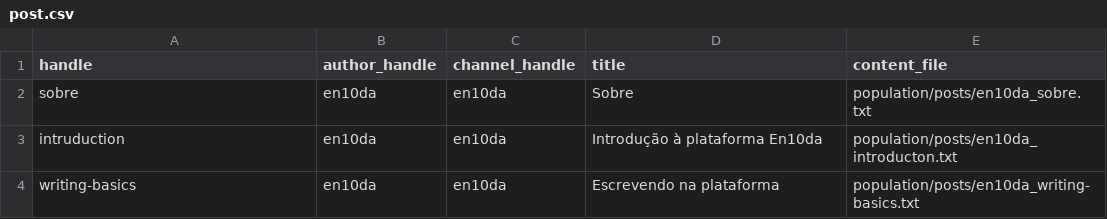
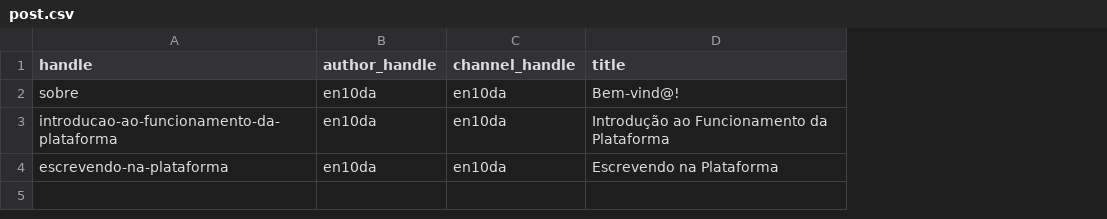
Before and after one commit to akai-keisanki/en10da, a CSV file: backend/population/post.csv, drawn as a sheet; the diff names each change by its address in the sheet, - before the commit and + after, or states it on an @@ line.

Commit message:
BREAKING feat: use handles for database; add population scripts

```diff
--- a/backend/population/post.csv
+++ b/backend/population/post.csv
-column E (content_file), rows 2-4: population/posts/en10da_sobre.txt | population/posts/en10da_introducton.txt | population/posts/en10da_writing-basics.txt
-D2 (title): Sobre
+D2 (title): Bem-vind@!
-A3 (handle): intruduction
+A3 (handle): introducao-ao-funcionamento-da-plataforma
-D3 (title): Introdução à plataforma En10da
+D3 (title): Introdução ao Funcionamento da Plataforma
-A4 (handle): writing-basics
+A4 (handle): escrevendo-na-plataforma
-D4 (title): Escrevendo na plataforma
+D4 (title): Escrevendo na Plataforma
```
Also changed, not shown: 23 other files.
